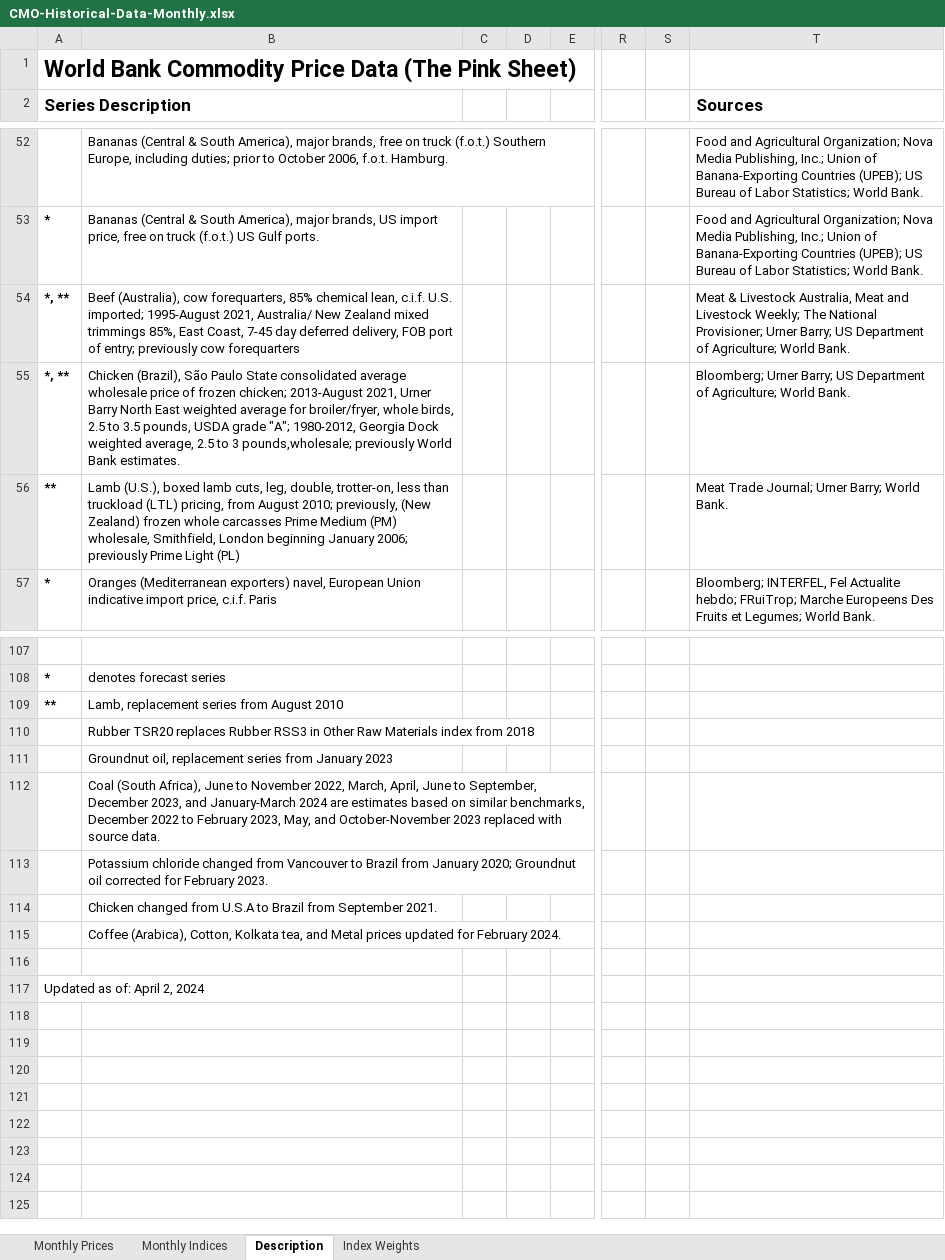
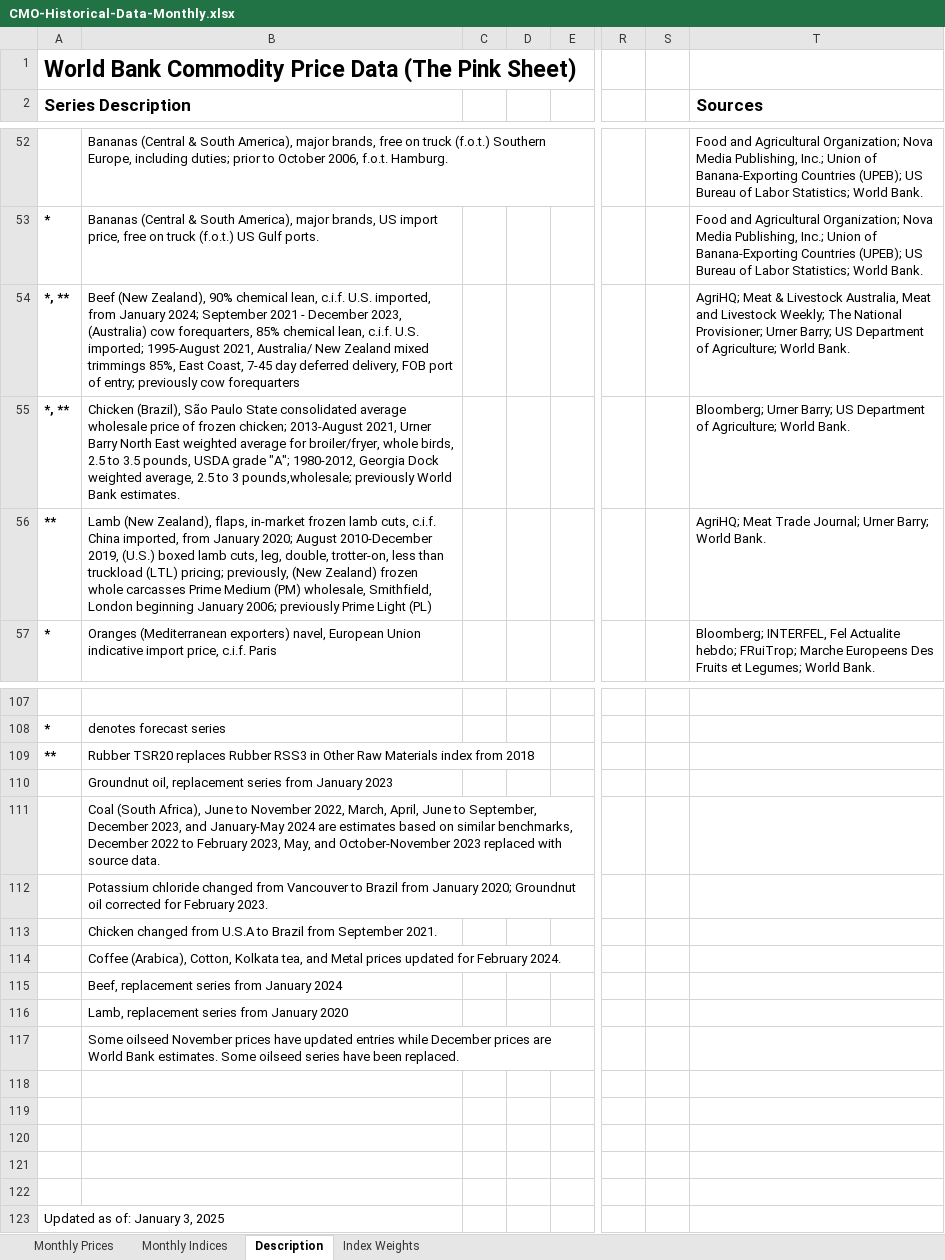
Before and after one commit to jpu585/Commodity-Price-Risk-in-Phosphorus-Recycling-Investments, an Excel workbook: CMO-Historical-Data-Monthly.xlsx, sheet Description, drawn as a sheet; only a part is shown, gaps mark what is left out; values as stored, in another font and other column widths than the file's, no borders; removed rows and columns are numbered as before the commit, all else as after; rows hold the shown columns only; the diff covers the shown part only; the diff names each change by its address in the sheet, - before the commit and + after, or states it on an @@ line.

```diff
--- a/CMO-Historical-Data-Monthly.xlsx (sheet Description)
+++ b/CMO-Historical-Data-Monthly.xlsx (sheet Description)
-B54: Beef (Australia), cow forequarters,…
+B54: Beef (New Zealand), 90% chemical lean, c.i.f. U.S. imported, from January 2024; September 2021 - December 2023, (Australia) cow forequarters,…
-T54 (Sources): Meat &…
+T54 (Sources): AgriHQ; Meat &…
-B56: Lamb (U.S.), boxed lamb cuts, leg, double, trotter-on, less than truckload (LTL) pricing, from August 2010; previously, (New…
+B56: Lamb (New Zealand), flaps, in-market frozen lamb cuts, c.i.f. China imported, from January 2020; August 2010-December 2019, (U.S.) boxed lamb cuts, leg, double, trotter-on, less than truckload (LTL) pricing; previously, (New…
-T56 (Sources): Meat Trade…
+T56 (Sources): AgriHQ; Meat Trade…
-row 109: ** | Lamb, replacement series from August 2010
-A109 (Series Description): (empty)
+A109 (Series Description): **
-B111: …2023, and January-March 2024 are…
+B111: …2023, and January-May 2024 are…
+row 115:  | Beef, replacement series from January 2024
+row 116:  | Lamb, replacement series from January 2020
+row 117:  | Some oilseed November prices have updated entries while December prices are World Bank estimates. Some oilseed series have been replaced.
+row 119: (empty)
+row 120: (empty)
+row 121: (empty)
+row 122: (empty)
-A123 (Series Description): Updated as of: April 2, 2024
+A123 (Series Description): Updated as of: January 3, 2025
```
Also changed, not shown: 5 edited cells elsewhere in this sheet, sheet Monthly Prices, sheet Monthly Indices, hidden cells, charts or pictures, 8 other files.
